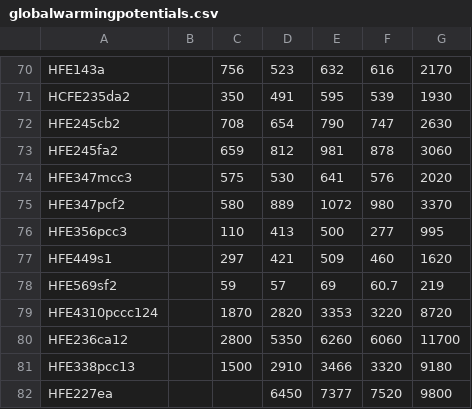
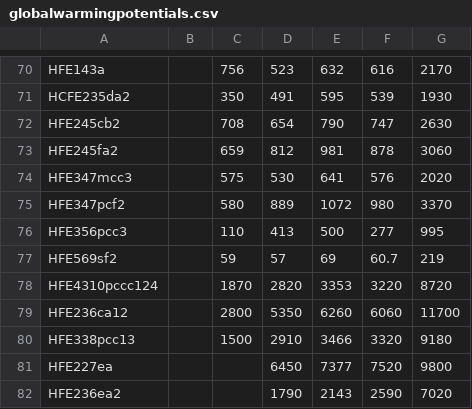
Before and after one commit to openclimatedata/globalwarmingpotentials, a CSV file: globalwarmingpotentials.csv, drawn as a sheet; only a part is shown, gaps mark what is left out; the shorter side is filled out with more unchanged rows; the diff names each change by its address in the sheet, - before the commit and + after, or states it on an @@ line.

Commit message:
Remove HFE449sl/HFE449s1
It's not  consistently named in reports, see also
https://github.com/openclimatedata/globalwarmingpotentials/pull/11

```diff
--- a/globalwarmingpotentials.csv
+++ b/globalwarmingpotentials.csv
-row 77: HFE449s1 |  | 297 | 421 | 509 | 460 | 1620
```
